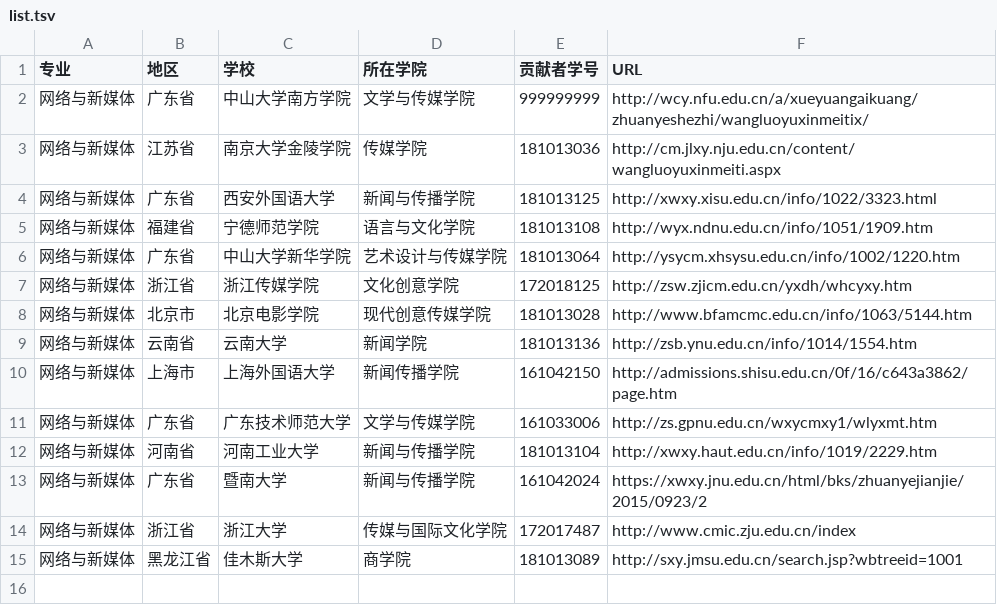
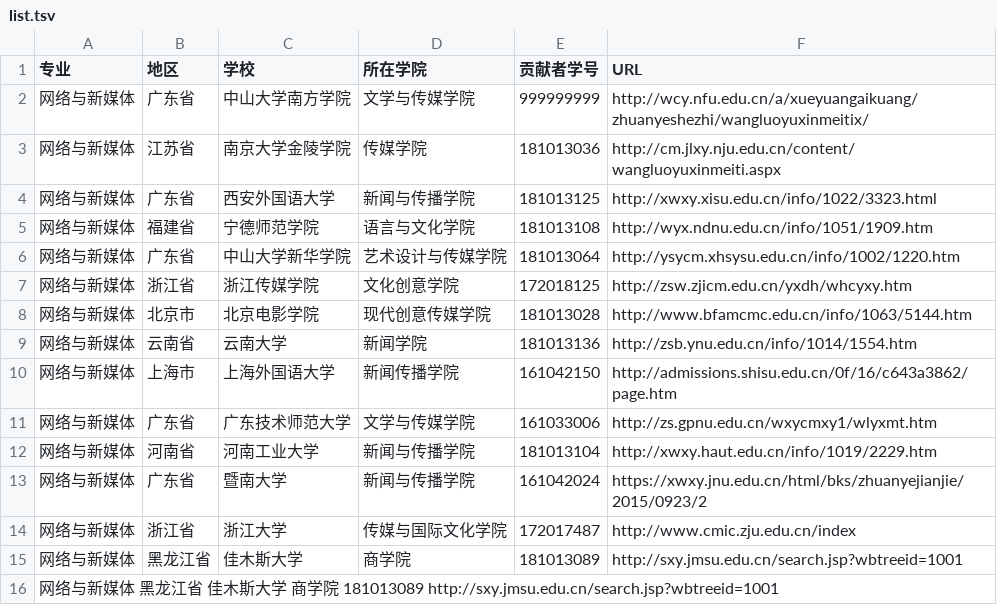
Before and after one commit to hanteng/China_newmedia_undergrad, a TSV file: list.tsv, drawn as a sheet.

Commit message:
Update list.tsv

```diff
--- a/list.tsv
+++ b/list.tsv
@@ -15 +15,2 @@
 网络与新媒体	黑龙江省	佳木斯大学	商学院	181013089	http://sxy.jmsu.edu.cn/search.jsp?wbtreeid=1001
+网络与新媒体 黑龙江省 佳木斯大学 商学院 181013089 http://sxy.jmsu.edu.cn/search.jsp?wbtreeid=1001
```
